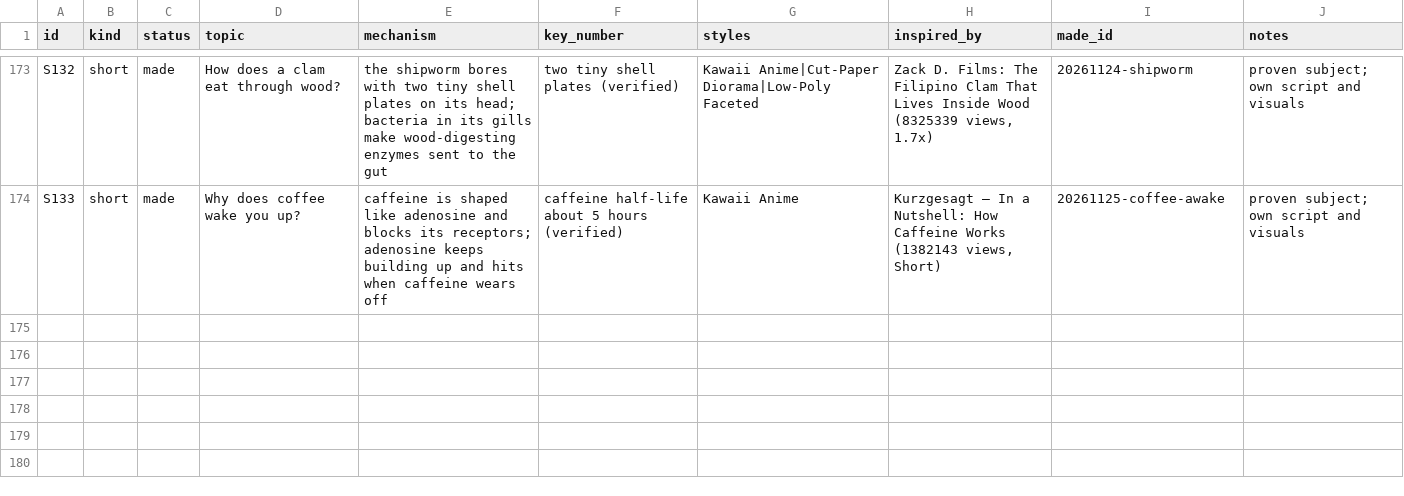
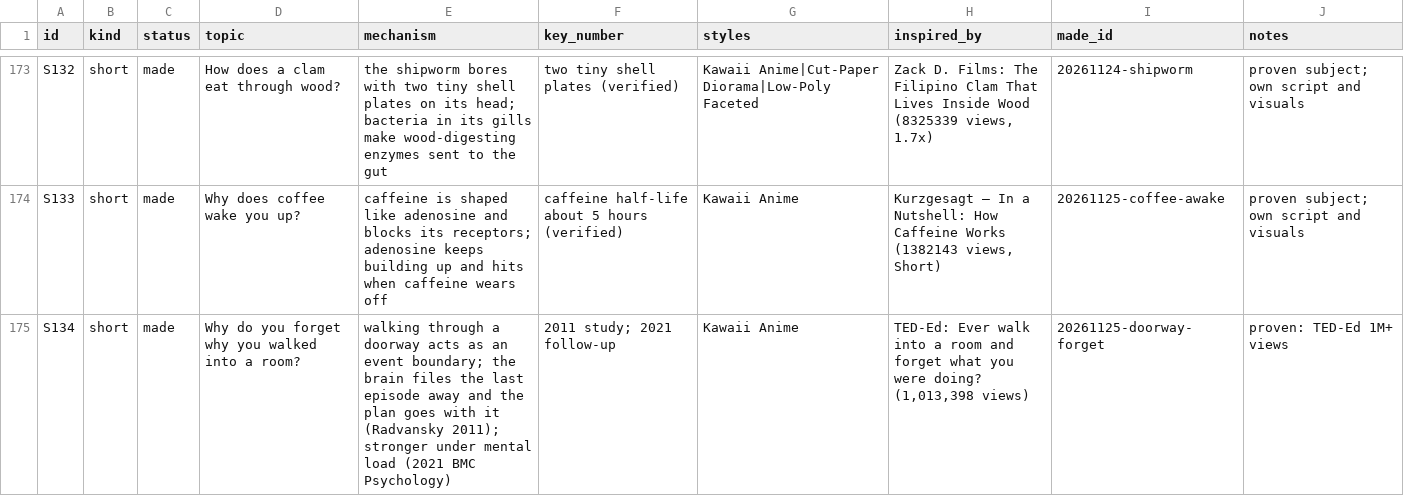
Before and after one commit to akachwaha27/shorts-autopilot, a CSV file: explainer/topics/queue.csv, drawn as a sheet; only a part is shown, gaps mark what is left out; the diff names each change by its address in the sheet, - before the commit and + after, or states it on an @@ line.

```diff
--- a/explainer/topics/queue.csv
+++ b/explainer/topics/queue.csv
+row 175: S134 | short | made | Why do you forget why you walked into a room? | walking through a doorway acts as an event boundary; the brain files the last episode away and the plan goes with it (Radvansky 2011); stronger under mental load (2021 BMC Psychology) | 2011 study; 2021 follow-up | Kawaii Anime | TED-Ed: Ever walk into a room and forget what you were doing? (1,013,398 views) | 20261125-doorway-forget | proven: TED-Ed 1M+ views
```
Also changed, not shown: 5 other files.
